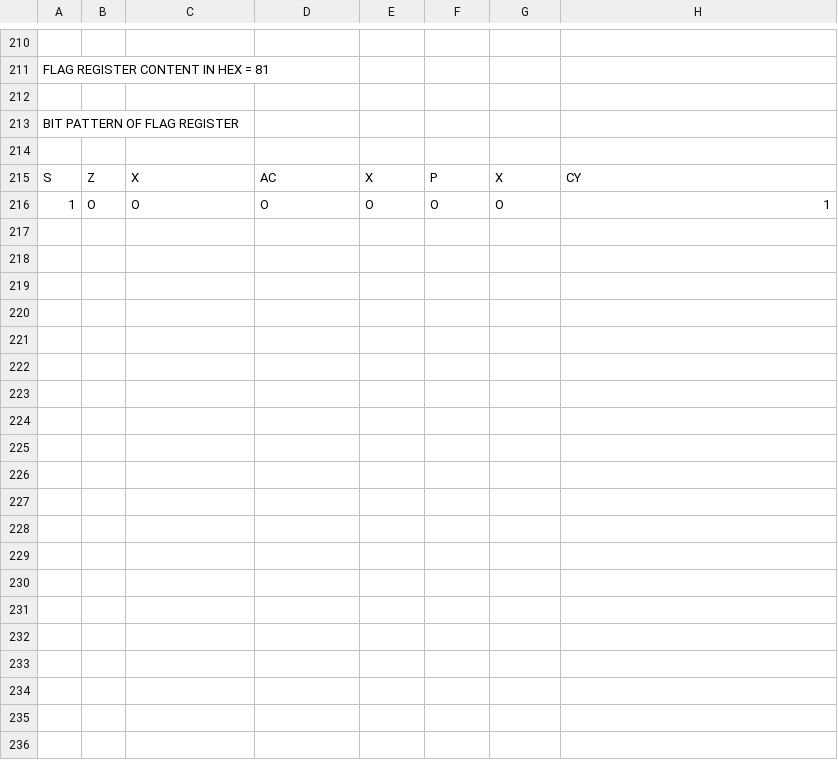
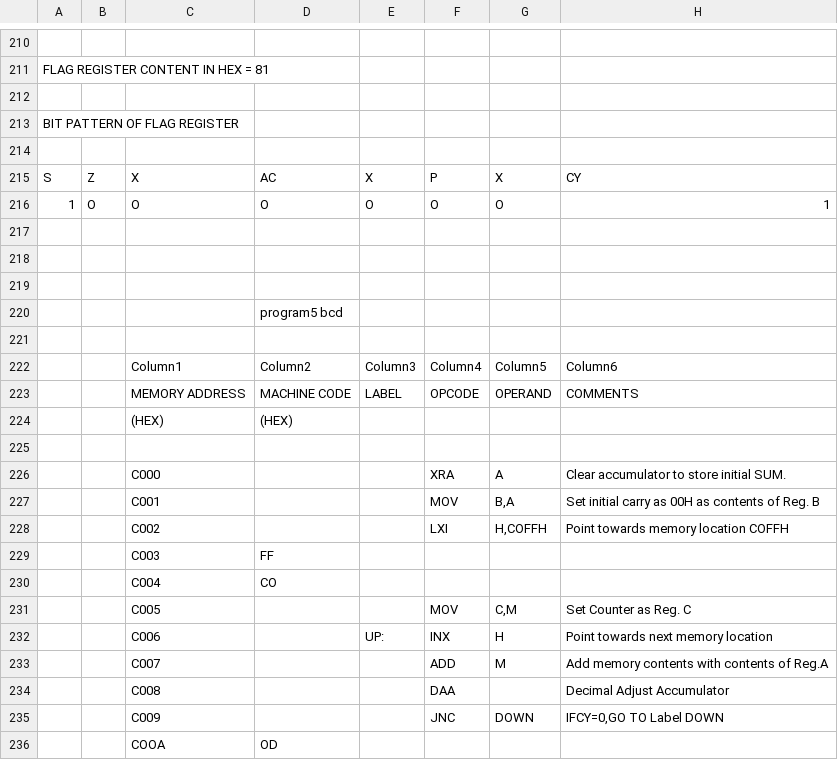
Before and after one commit to harshrasam19-a11y/8085program, a CSV file: PROGRAM18085.csv, drawn as a sheet; only a part is shown, gaps mark what is left out; the diff covers the shown part only.

Commit message:
ADD 8085 PROGRAM

```diff
--- a/PROGRAM18085.csv
+++ b/PROGRAM18085.csv
@@ -216,0 +217,20 @@ S,Z,X,AC,X ,P,X  ,CY,,
+,,,,,,,
+,,,,,,,
+,,,,,,,
+,,,program5 bcd ,,,,
+,,,,,,,
+,,Column1,Column2,Column3,Column4,Column5,Column6
+,,MEMORY ADDRESS,MACHINE CODE,LABEL,OPCODE,OPERAND,COMMENTS
+,,         (HEX),             (HEX),,,,
+,,,,,,,
+,,C000,,,XRA,A,Clear accumulator to store initial SUM.
+,,C001,,,MOV,"B,A",Set initial carry as 00H as contents of Reg. B
+,,C002,,,LXI,"H,COFFH",Point towards memory location COFFH
+,,C003,FF,,,,
+,,C004,CO,,,,
+,,C005,,,MOV,"C,M",Set Counter as Reg. C
+,,C006,,UP:,INX,H,Point towards next memory location
+,,C007,,,ADD,M,Add memory contents with contents of Reg.A
+,,C008,,,DAA,,Decimal Adjust Accumulator
+,,C009,,,JNC,DOWN,"IFCY=0,GO TO Label DOWN"
+,,COOA,OD,,,,
```
Also changed, not shown: 46 added rows elsewhere in this file.
